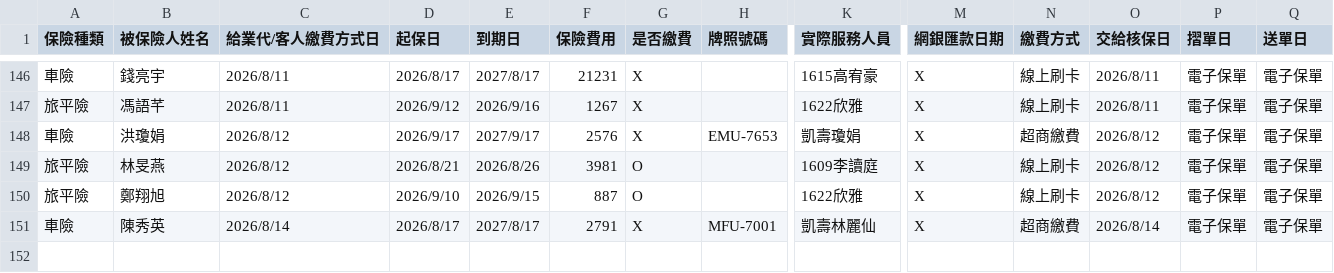
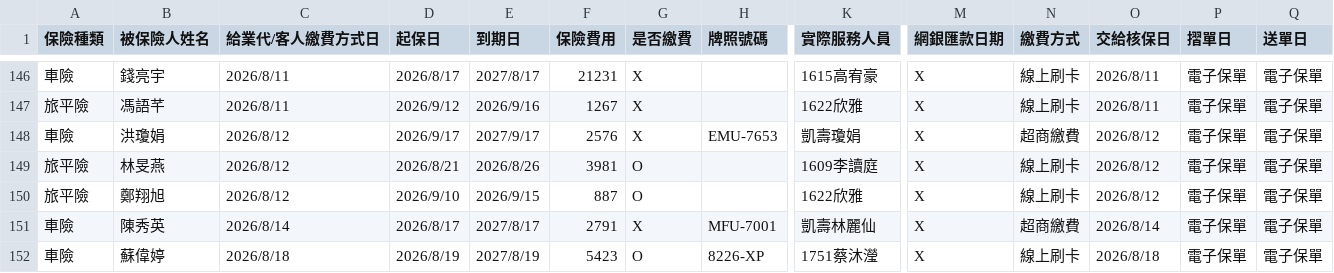
Before and after one commit to ShiauHa-insurance-management-system/insurance_app, a CSV file: prog_db.csv, drawn as a sheet; only a part is shown, gaps mark what is left out; rows hold the shown columns only; the diff names each change by its address in the sheet, - before the commit and + after, or states it on an @@ line.

Commit message:
Add files via upload

```diff
--- a/prog_db.csv
+++ b/prog_db.csv
+row 152: 車險 | 蘇偉婷 | 2026/8/18 | 2026/8/19 | 2027/8/19 | 5423 | O | 8226-XP | 1751蔡沐瀅 | X | 線上刷卡 | 2026/8/18 | 電子保單 | 電子保單
```
